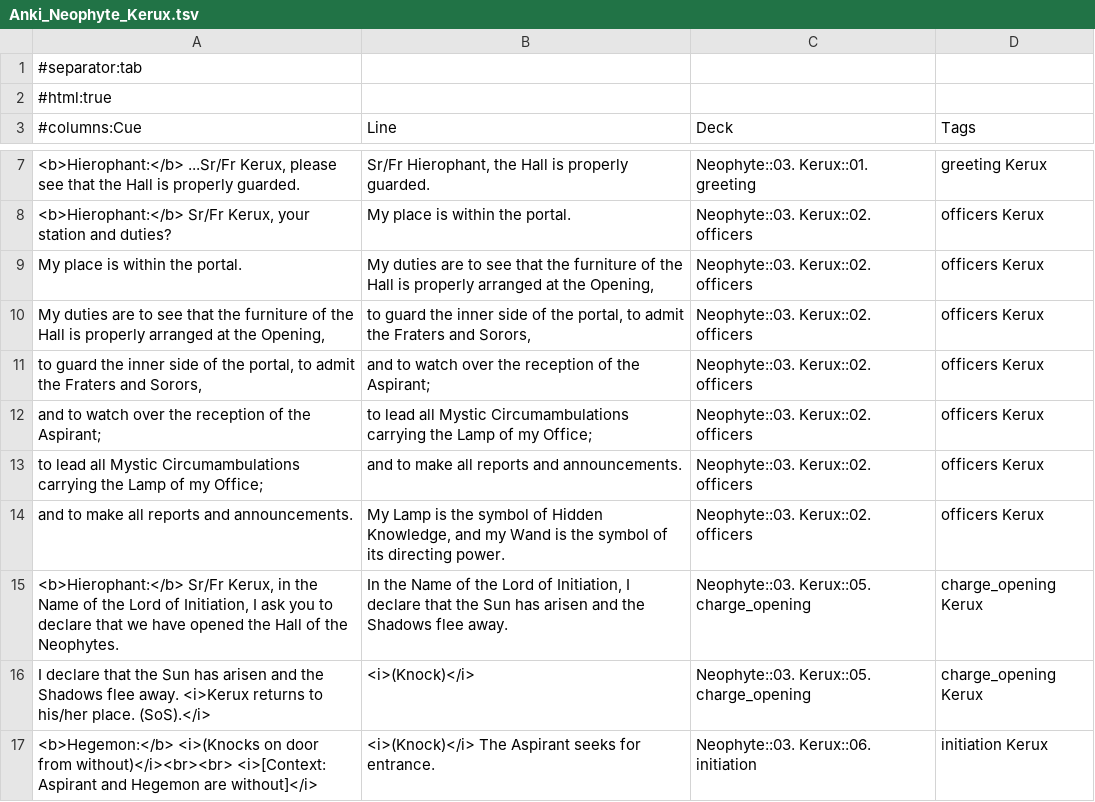
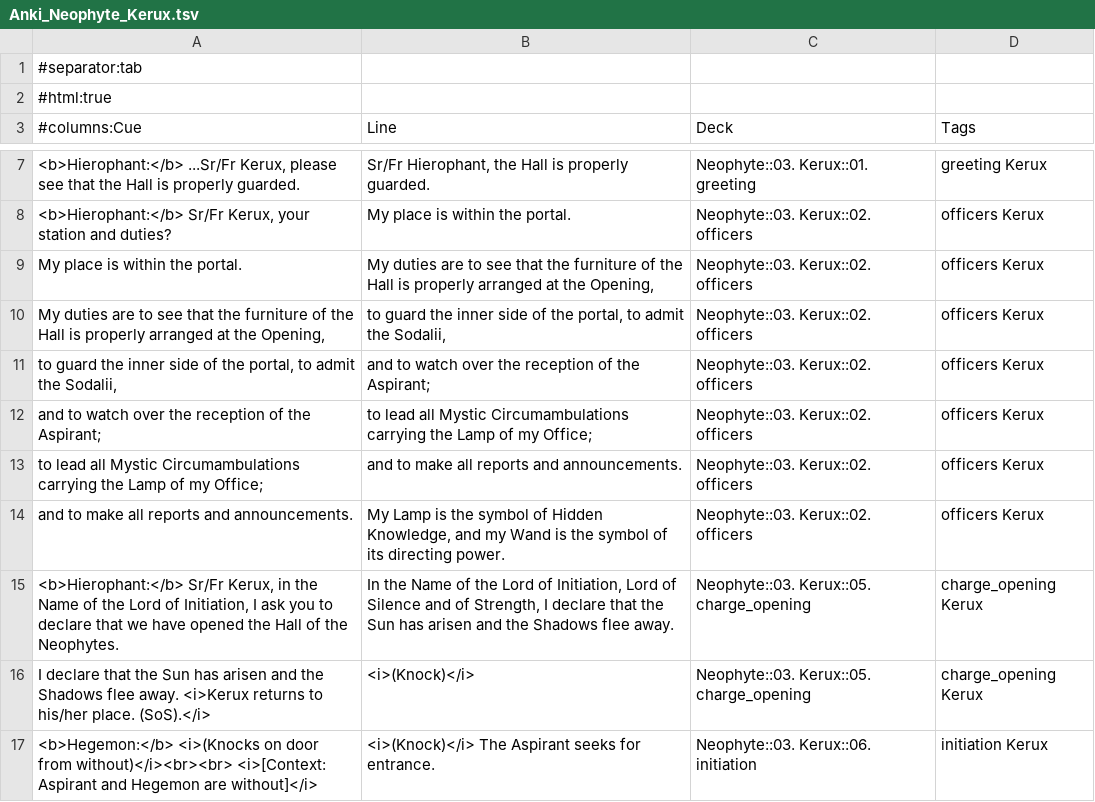
Before and after one commit to ak-krajewska/osogd-anki, a TSV file: Anki_Neophyte_Kerux.tsv, drawn as a sheet; only a part is shown, gaps mark what is left out.

Commit message:
Update the kerux lines to match latest script

```diff
--- a/Anki_Neophyte_Kerux.tsv
+++ b/Anki_Neophyte_Kerux.tsv
@@ -9,4 +9,4 @@
 My place is within the portal.	My duties are to see that the furniture of the Hall is properly arranged at the Opening,	Neophyte::03. Kerux::02. officers	officers Kerux
-My duties are to see that the furniture of the Hall is properly arranged at the Opening, 	to guard the inner side of the portal, to admit the Fraters and Sorors,	Neophyte::03. Kerux::02. officers	officers Kerux
-to guard the inner side of the portal, to admit the Fraters and Sorors,	and to watch over the reception of the Aspirant;	Neophyte::03. Kerux::02. officers	officers Kerux
+My duties are to see that the furniture of the Hall is properly arranged at the Opening, 	to guard the inner side of the portal, to admit the Sodalii,	Neophyte::03. Kerux::02. officers	officers Kerux
+to guard the inner side of the portal, to admit the Sodalii,	and to watch over the reception of the Aspirant;	Neophyte::03. Kerux::02. officers	officers Kerux
 and to watch over the reception of the Aspirant;	to lead all Mystic Circumambulations carrying the Lamp of my Office;	Neophyte::03. Kerux::02. officers	officers Kerux
@@ -14,3 +14,3 @@ to lead all Mystic Circumambulations carrying the Lamp of my Office; 	and to mak
 and to make all reports and announcements.	My Lamp is the symbol of Hidden Knowledge, and my Wand is the symbol of its directing power.	Neophyte::03. Kerux::02. officers	officers Kerux
-<b>Hierophant:</b> Sr/Fr Kerux, in the Name of the Lord of Initiation, I ask you to declare that we have opened the Hall of the Neophytes.	In the Name of the Lord of Initiation, I declare that the Sun has arisen and the Shadows flee away.	Neophyte::03. Kerux::05. charge_opening	charge_opening Kerux
+<b>Hierophant:</b> Sr/Fr Kerux, in the Name of the Lord of Initiation, I ask you to declare that we have opened the Hall of the Neophytes.	In the Name of the Lord of Initiation, Lord of Silence and of Strength, I declare that the Sun has arisen and the Shadows flee away.	Neophyte::03. Kerux::05. charge_opening	charge_opening Kerux
 I declare that the Sun has arisen and the Shadows flee away. <i>Kerux returns to his/her place. (SoS).</i>	<i>(Knock)</i>	Neophyte::03. Kerux::05. charge_opening	charge_opening Kerux
```
